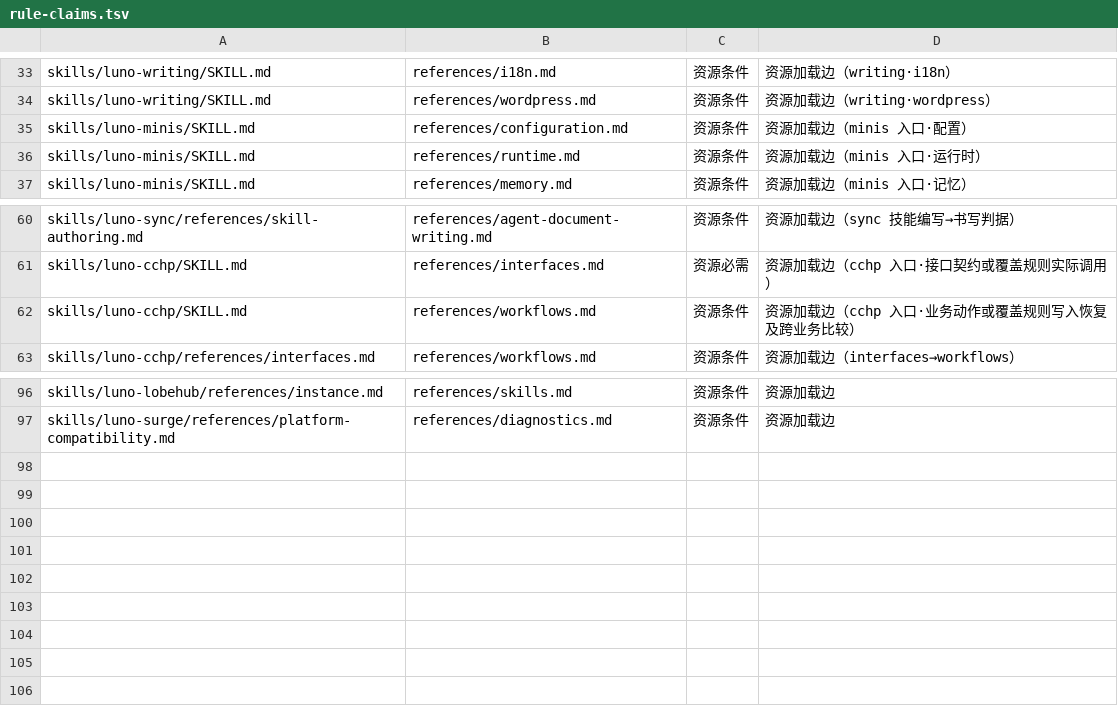
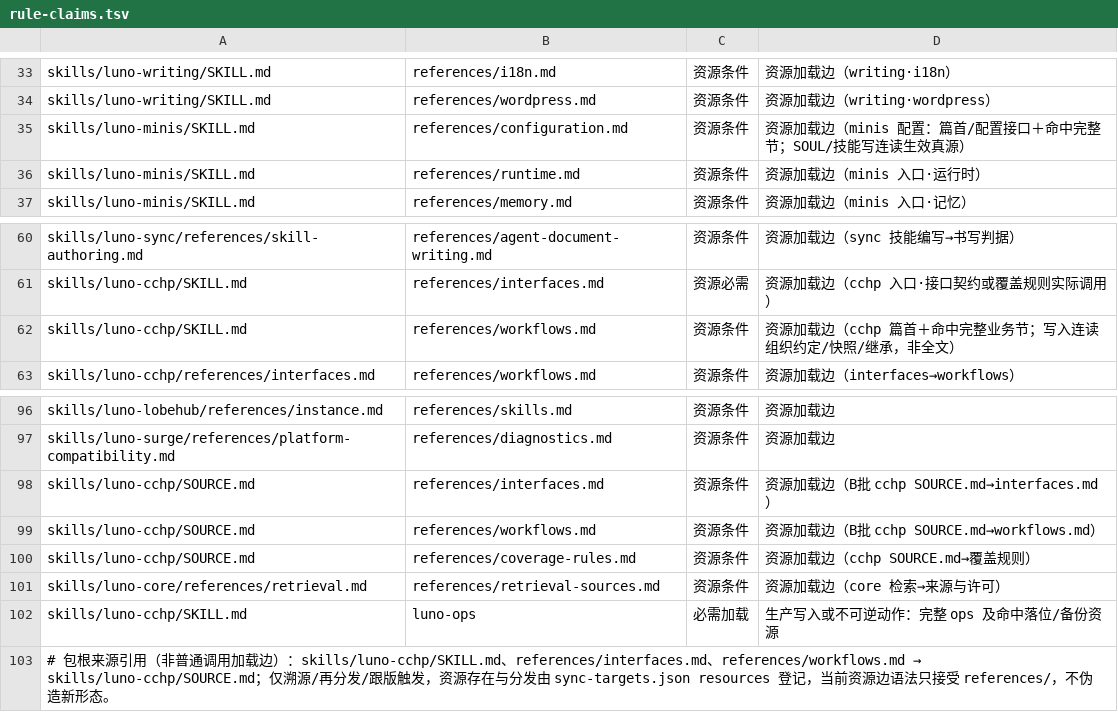
Before and after one commit to LucaLin233/Agent-Sync, a TSV file: tools/rule-claims.tsv, drawn as a sheet; only a part is shown, gaps mark what is left out.

Commit message:
PR16 全量修正承接：规则 34 目标 + 工具/测试 3 文件
保留 PR16 原 25 提交与可信 main 651dd6d 身份完整版；delegation 在精简文本中融入已批准身份段。
rules-final.patch (34 targets) 与 tools-fix-v2.patch 逐 hunk 应用。

Co-authored-by: LENS <lens@local>

```diff
--- a/tools/rule-claims.tsv
+++ b/tools/rule-claims.tsv
@@ -34,3 +34,3 @@ skills/luno-writing/SKILL.md	references/i18n.md	资源条件	资源加载边（w
 skills/luno-writing/SKILL.md	references/wordpress.md	资源条件	资源加载边（writing·wordpress）
-skills/luno-minis/SKILL.md	references/configuration.md	资源条件	资源加载边（minis 入口·配置）
+skills/luno-minis/SKILL.md	references/configuration.md	资源条件	资源加载边（minis 配置：篇首/配置接口＋命中完整节；SOUL/技能写连读生效真源）
 skills/luno-minis/SKILL.md	references/runtime.md	资源条件	资源加载边（minis 入口·运行时）
@@ -61,3 +61,3 @@ skills/luno-sync/references/skill-authoring.md	references/agent-document-writing
 skills/luno-cchp/SKILL.md	references/interfaces.md	资源必需	资源加载边（cchp 入口·接口契约或覆盖规则实际调用）
-skills/luno-cchp/SKILL.md	references/workflows.md	资源条件	资源加载边（cchp 入口·业务动作或覆盖规则写入恢复及跨业务比较）
+skills/luno-cchp/SKILL.md	references/workflows.md	资源条件	资源加载边（cchp 篇首＋命中完整业务节；写入连读组织约定/快照/继承，非全文）
 skills/luno-cchp/references/interfaces.md	references/workflows.md	资源条件	资源加载边（interfaces→workflows）
@@ -97 +97,7 @@ skills/luno-lobehub/references/instance.md	references/skills.md	资源条件	资
 skills/luno-surge/references/platform-compatibility.md	references/diagnostics.md	资源条件	资源加载边
+skills/luno-cchp/SOURCE.md	references/interfaces.md	资源条件	资源加载边（B批 cchp SOURCE.md→interfaces.md）
+skills/luno-cchp/SOURCE.md	references/workflows.md	资源条件	资源加载边（B批 cchp SOURCE.md→workflows.md）
+skills/luno-cchp/SOURCE.md	references/coverage-rules.md	资源条件	资源加载边（cchp SOURCE.md→覆盖规则）
+skills/luno-core/references/retrieval.md	references/retrieval-sources.md	资源条件	资源加载边（core 检索→来源与许可）
+skills/luno-cchp/SKILL.md	luno-ops	必需加载	生产写入或不可逆动作：完整 ops 及命中落位/备份资源
+# 包根来源引用（非普通调用加载边）：skills/luno-cchp/SKILL.md、references/interfaces.md、references/workflows.md → skills/luno-cchp/SOURCE.md；仅溯源/再分发/跟版触发，资源存在与分发由 sync-targets.json resources 登记，当前资源边语法只接受 references/，不伪造新形态。
```
Also changed, not shown: 36 other files.
